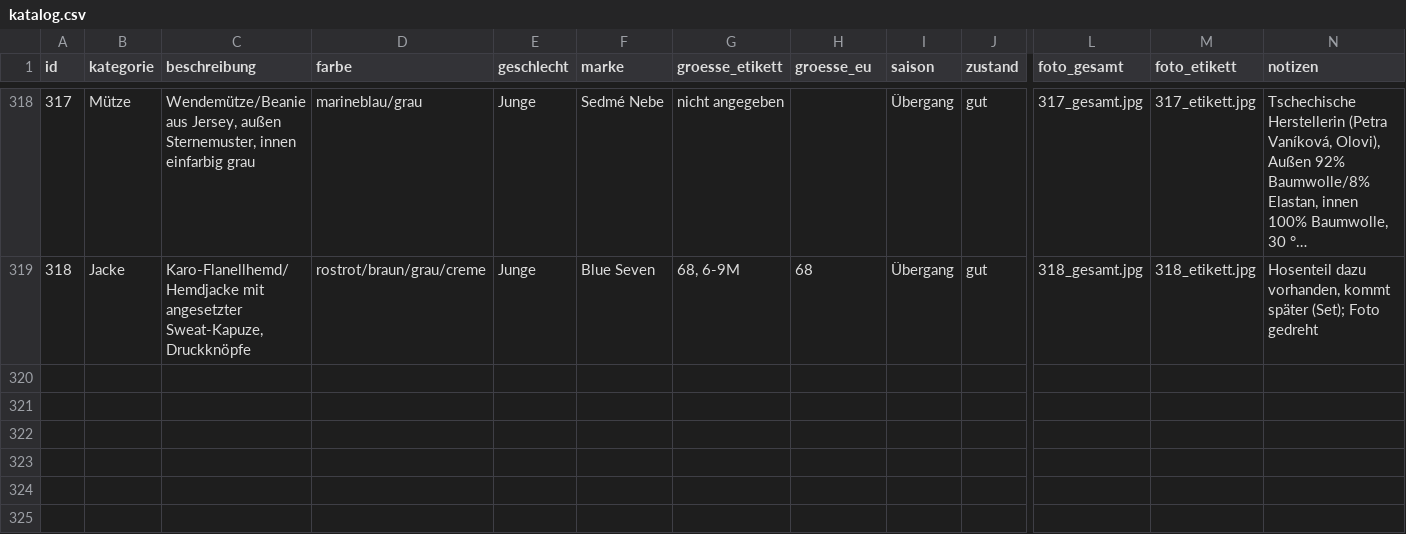
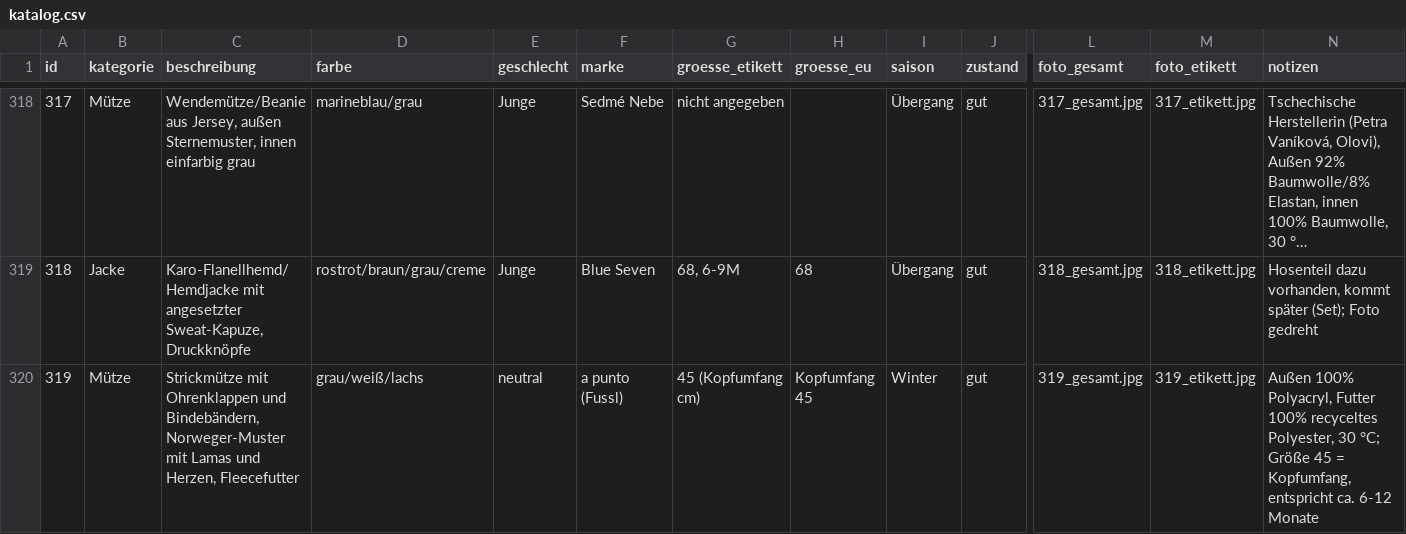
Before and after one commit to polinapi/pipipipip, a CSV file: babyklamotten/katalog.csv, drawn as a sheet; only a part is shown, gaps mark what is left out; long unchanged cells end in …; rows hold the shown columns only; the diff names each change by its address in the sheet, - before the commit and + after, or states it on an @@ line.

```diff
--- a/babyklamotten/katalog.csv
+++ b/babyklamotten/katalog.csv
+row 320: 319 | Mütze | Strickmütze mit Ohrenklappen und Bindebändern, Norweger-Muster mit Lamas und Herzen, Fleecefutter | grau/weiß/lachs | neutral | a punto (Fussl) | 45 (Kopfumfang cm) | Kopfumfang 45 | Winter | gut | 319_gesamt.jpg | 319_etikett.jpg | Außen 100% Polyacryl, Futter 100% recyceltes Polyester, 30 °C; Größe 45 = Kopfumfang, entspricht ca. 6-12 Monate
```
Also changed, not shown: 2 other files.
